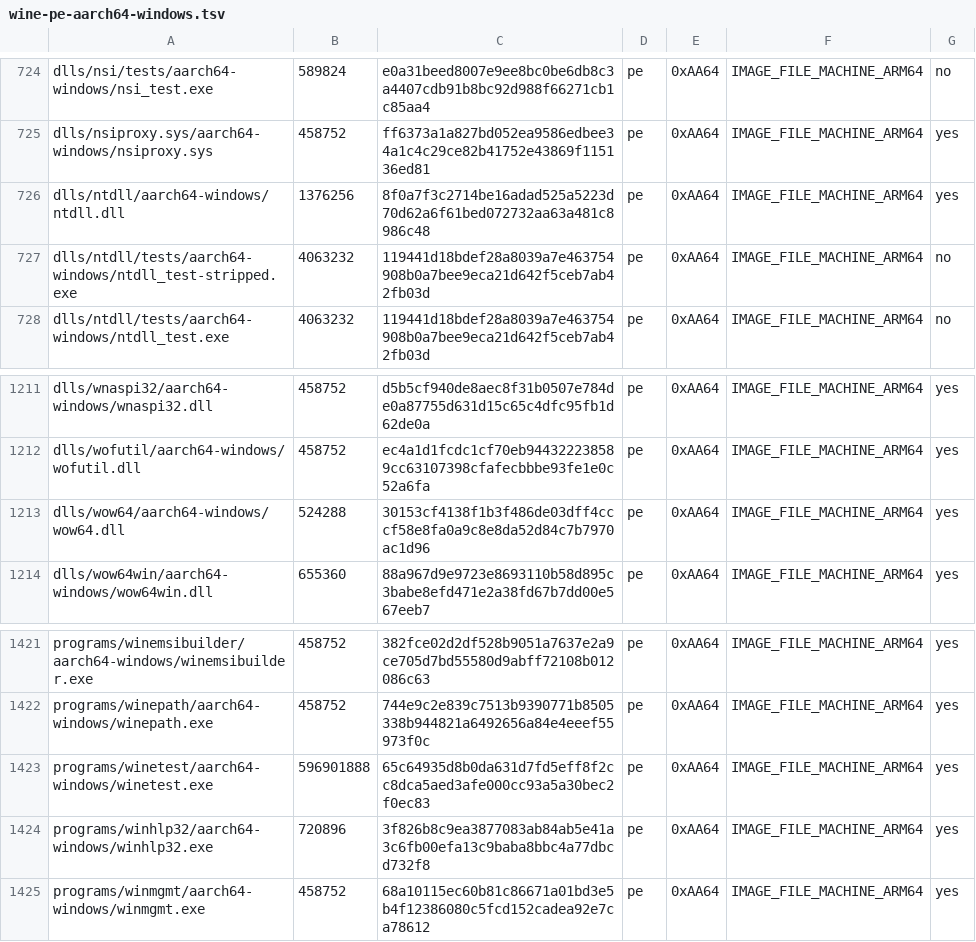
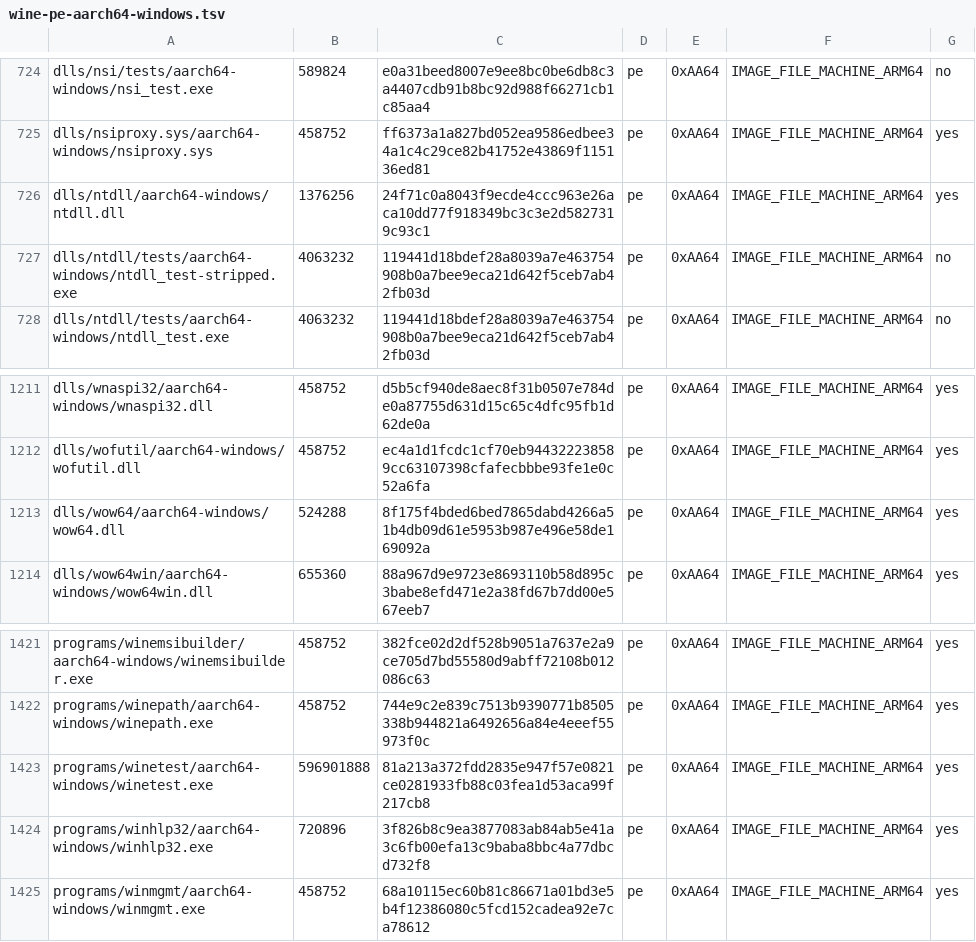
Before and after one commit to playportdev/playport, a TSV file: build/generated/wine-pe-aarch64-windows.tsv, drawn as a sheet; only a part is shown, gaps mark what is left out.

```diff
--- a/build/generated/wine-pe-aarch64-windows.tsv
+++ b/build/generated/wine-pe-aarch64-windows.tsv
@@ -725,3 +725,3 @@ dlls/nsi/tests/aarch64-windows/nsi_test.exe	589824	e0a31beed8007e9ee8bc0be6db8c3
 dlls/nsiproxy.sys/aarch64-windows/nsiproxy.sys	458752	ff6373a1a827bd052ea9586edbee34a1c4c29ce82b41752e43869f115136ed81	pe	0xAA64	IMAGE_FILE_MACHINE_ARM64	yes
-dlls/ntdll/aarch64-windows/ntdll.dll	1376256	8f0a7f3c2714be16adad525a5223d70d62a6f61bed072732aa63a481c8986c48	pe	0xAA64	IMAGE_FILE_MACHINE_ARM64	yes
+dlls/ntdll/aarch64-windows/ntdll.dll	1376256	24f71c0a8043f9ecde4ccc963e26aca10dd77f918349bc3c3e2d5827319c93c1	pe	0xAA64	IMAGE_FILE_MACHINE_ARM64	yes
 dlls/ntdll/tests/aarch64-windows/ntdll_test-stripped.exe	4063232	119441d18bdef28a8039a7e463754908b0a7bee9eca21d642f5ceb7ab42fb03d	pe	0xAA64	IMAGE_FILE_MACHINE_ARM64	no
@@ -1212,3 +1212,3 @@ dlls/wnaspi32/aarch64-windows/wnaspi32.dll	458752	d5b5cf940de8aec8f31b0507e784de
 dlls/wofutil/aarch64-windows/wofutil.dll	458752	ec4a1d1fcdc1cf70eb944322238589cc63107398cfafecbbbe93fe1e0c52a6fa	pe	0xAA64	IMAGE_FILE_MACHINE_ARM64	yes
-dlls/wow64/aarch64-windows/wow64.dll	524288	30153cf4138f1b3f486de03dff4cccf58e8fa0a9c8e8da52d84c7b7970ac1d96	pe	0xAA64	IMAGE_FILE_MACHINE_ARM64	yes
+dlls/wow64/aarch64-windows/wow64.dll	524288	8f175f4bded6bed7865dabd4266a51b4db09d61e5953b987e496e58de169092a	pe	0xAA64	IMAGE_FILE_MACHINE_ARM64	yes
 dlls/wow64win/aarch64-windows/wow64win.dll	655360	88a967d9e9723e8693110b58d895c3babe8efd471e2a38fd67b7dd00e567eeb7	pe	0xAA64	IMAGE_FILE_MACHINE_ARM64	yes
@@ -1422,3 +1422,3 @@ programs/winemsibuilder/aarch64-windows/winemsibuilder.exe	458752	382fce02d2df52
 programs/winepath/aarch64-windows/winepath.exe	458752	744e9c2e839c7513b9390771b8505338b944821a6492656a84e4eeef55973f0c	pe	0xAA64	IMAGE_FILE_MACHINE_ARM64	yes
-programs/winetest/aarch64-windows/winetest.exe	596901888	65c64935d8b0da631d7fd5eff8f2cc8dca5aed3afe000cc93a5a30bec2f0ec83	pe	0xAA64	IMAGE_FILE_MACHINE_ARM64	yes
+programs/winetest/aarch64-windows/winetest.exe	596901888	81a213a372fdd2835e947f57e0821ce0281933fb88c03fea1d53aca99f217cb8	pe	0xAA64	IMAGE_FILE_MACHINE_ARM64	yes
 programs/winhlp32/aarch64-windows/winhlp32.exe	720896	3f826b8c9ea3877083ab84ab5e41a3c6fb00efa13c9baba8bbc4a77dbcd732f8	pe	0xAA64	IMAGE_FILE_MACHINE_ARM64	yes
```
Also changed, not shown: app/artifacts.tsv, build/generated/wine-pe-arm64ec-windows.tsv, 12 other files.
